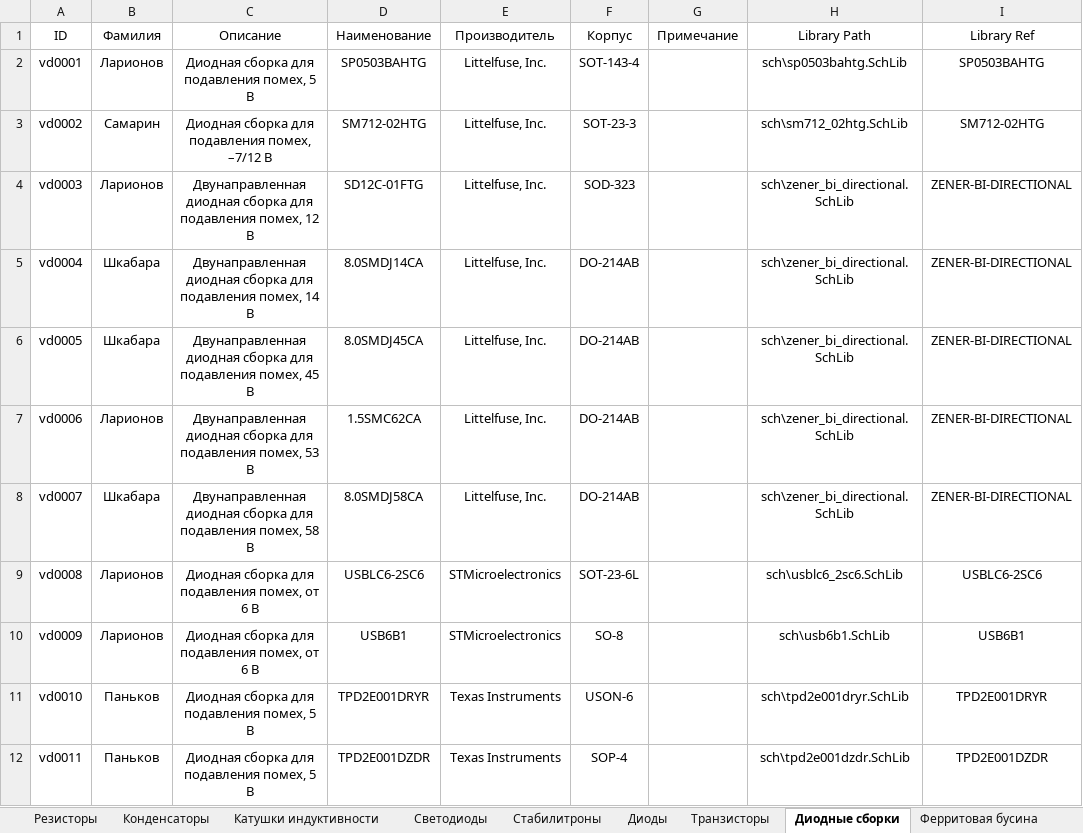
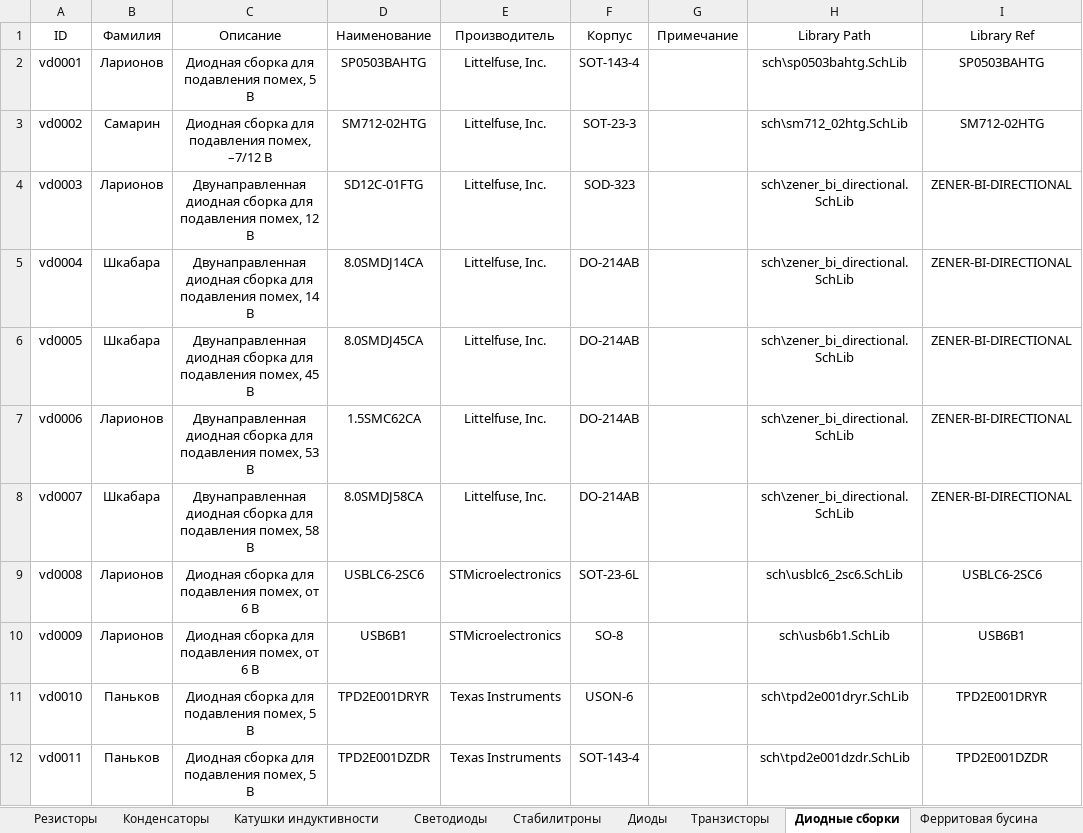
Before and after one commit to TonyCooT/Altium_BEng, an Excel workbook: library/Database_Students.xlsx, sheet Диодные сборки, drawn as a sheet; only a part is shown; values as stored, in another font and other column widths than the file's, no borders; the diff names each change by its address in the sheet, - before the commit and + after, or states it on an @@ line.

```diff
--- a/library/Database_Students.xlsx (sheet Диодные сборки)
+++ b/library/Database_Students.xlsx (sheet Диодные сборки)
-F12 (Корпус): SOP-4
+F12 (Корпус): SOT-143-4
```
Also changed, not shown: 25 other files.
